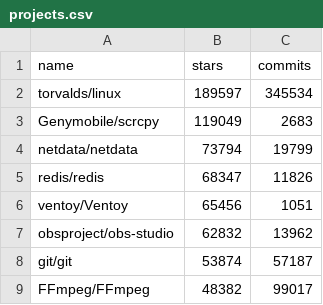
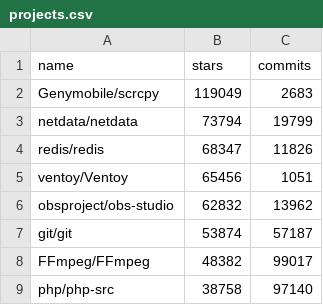
Before and after one commit to Francesca0901/search_regression_commits, a CSV file: projects.csv, drawn as a sheet; only a part is shown; the shorter side is filled out with more unchanged rows.

```diff
--- a/projects.csv
+++ b/projects.csv
@@ -1,3 +1,2 @@
 name,stars,commits
-torvalds/linux,189597,345534
 Genymobile/scrcpy,119049,2683
```
Also changed, not shown: memory_related_chains.csv, 10 other files.
